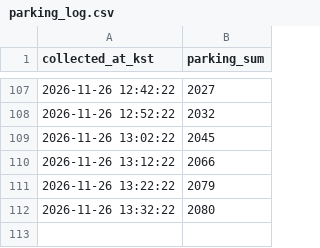
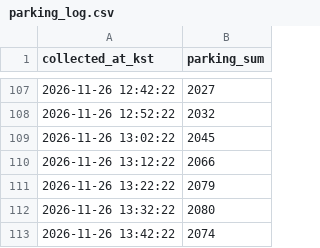
Before and after one commit to Sw4381/olpark-parking, a CSV file: data/parking_log.csv, drawn as a sheet; only a part is shown, gaps mark what is left out.

Commit message:
data: parking snapshot (local)

```diff
--- a/data/parking_log.csv
+++ b/data/parking_log.csv
@@ -112 +112,2 @@ collected_at_kst,parking_sum
 2026-11-26 13:32:22,2080
+2026-11-26 13:42:22,2074
```
Also changed, not shown: 2 other files.
